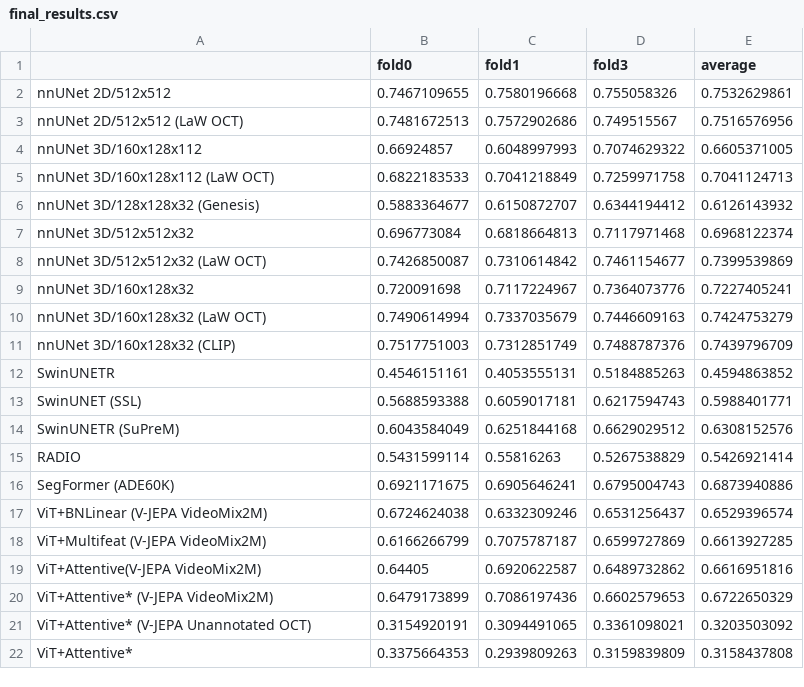
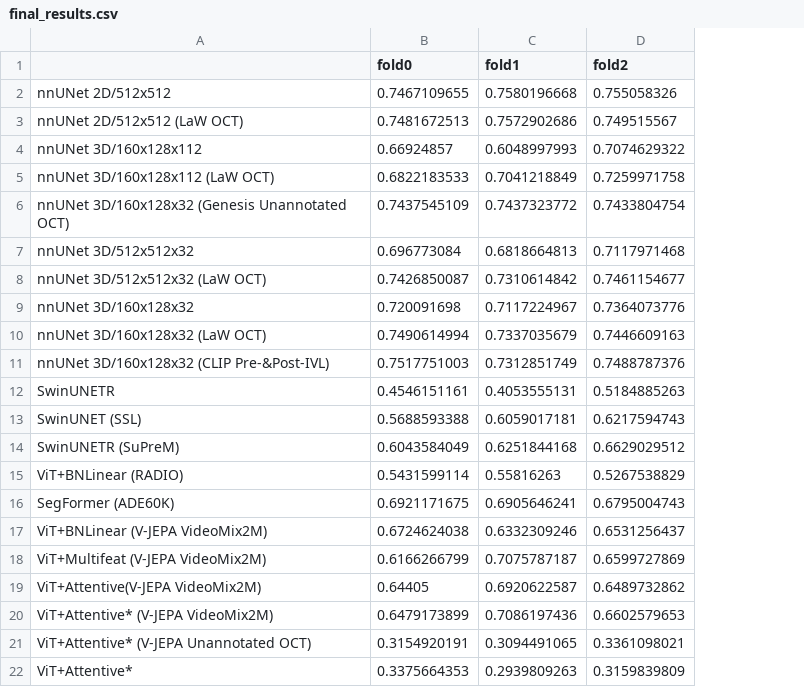
Before and after one commit to icekang/master_thesis, a CSV file: result figure generator/final_results.csv, drawn as a sheet; removed rows and columns are numbered as before the commit, all else as after; the diff names each change by its address in the sheet, - before the commit and + after, or states it on an @@ line.

Commit message:
chore: add genesis and update figure

```diff
--- a/result figure generator/final_results.csv
+++ b/result figure generator/final_results.csv
-column E (average), rows 2-5: 0.7532629861 | 0.7516576956 | 0.6605371005 | 0.7041124713; rows 7-22: 0.6968122374 | 0.7399539869 | 0.7227405241 | 0.7424753279 | 0.7439796709 | 0.4594863852 | 0.5988401771 | 0.6308152576 | 0.5426921414 | 0.6873940886 | 0.6529396574 | 0.6613927285 | 0.6616951816 | 0.6722650329 | 0.3203503092 | 0.3158437808
-D1: fold3
+D1: fold2
-row 6: nnUNet 3D/128x128x32 (Genesis) | 0.5883364677 | 0.6150872707 | 0.6344194412 | 0.6126143932
+row 6: nnUNet 3D/160x128x32 (Genesis Unannotated OCT) | 0.7437545109 | 0.7437323772 | 0.7433804754
-A11: nnUNet 3D/160x128x32 (CLIP)
+A11: nnUNet 3D/160x128x32 (CLIP Pre-&Post-IVL)
-A15: RADIO
+A15: ViT+BNLinear (RADIO)
```
Also changed, not shown: 20 other files.
